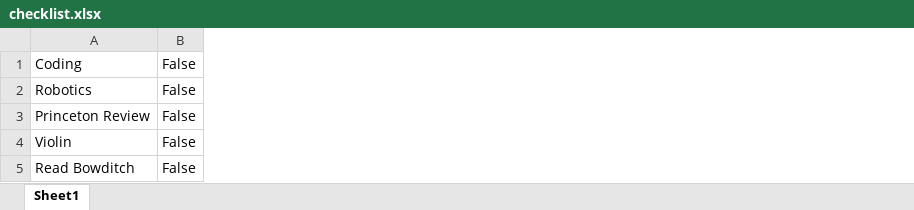
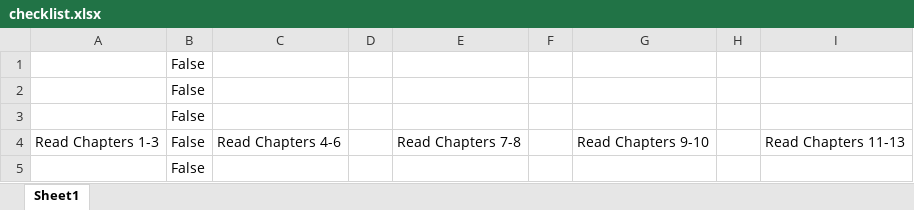
Before and after one commit to AsherLanthier/Checklist_App, an Excel workbook: checklist.xlsx, sheet Sheet1, drawn as a sheet; values as stored, in another font and other column widths than the file's, no borders; removed rows and columns are numbered as before the commit, all else as after; the diff names each change by its address in the sheet, - before the commit and + after, or states it on an @@ line.

```diff
--- a/checklist.xlsx (sheet Sheet1)
+++ b/checklist.xlsx (sheet Sheet1)
-column A, rows 1-5: Coding | Robotics | Princeton Review | Violin | Read Bowditch
+column A, row 4: Read Chapters 1-3
+column C, row 4: Read Chapters 4-6
+column D, empty
+column E, row 4: Read Chapters 7-8
+column F, empty
+column G, row 4: Read Chapters 9-10
+column H, empty
+column I, row 4: Read Chapters 11-13
```
Also changed, not shown: 1 other file.
